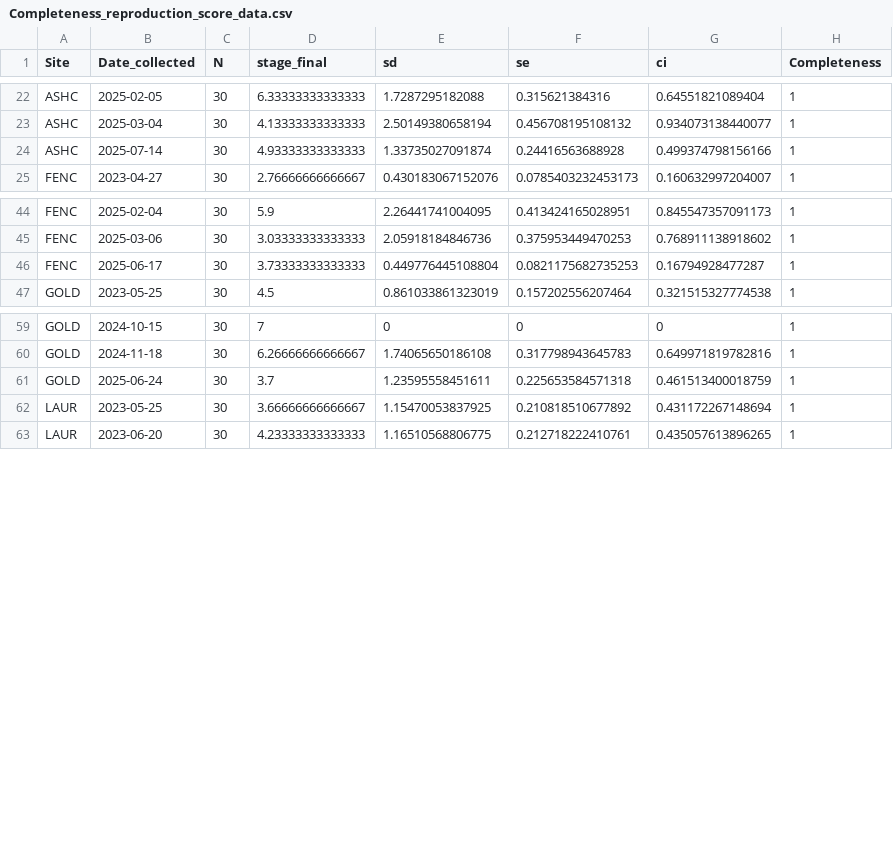
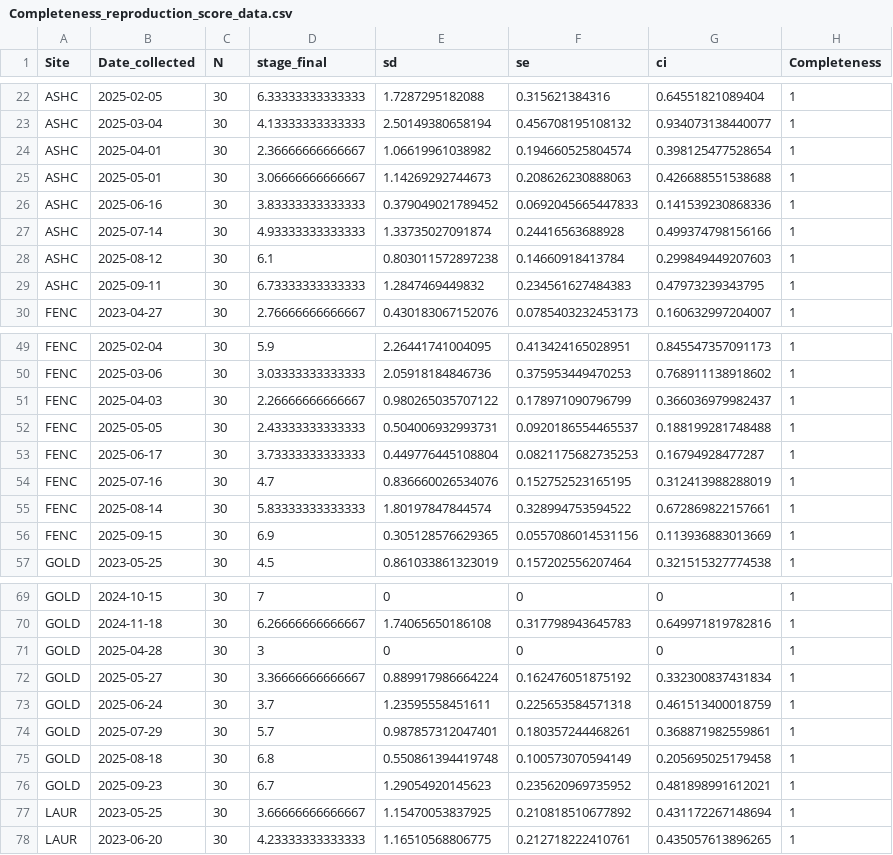
Before and after one commit to NEFSC/EAD-ASEB_EPA_LISS_Disease_Surveillance, a CSV file: Lab_Data_Reproduction/output/Completeness_reproduction_score_data.csv, drawn as a sheet; only a part is shown, gaps mark what is left out; the diff covers the shown part only; the diff names each change by its address in the sheet, - before the commit and + after, or states it on an @@ line.

```diff
--- a/Lab_Data_Reproduction/output/Completeness_reproduction_score_data.csv
+++ b/Lab_Data_Reproduction/output/Completeness_reproduction_score_data.csv
+row 24: ASHC | 2025-04-01 | 30 | 2.36666666666667 | 1.06619961038982 | 0.194660525804574 | 0.398125477528654 | 1
+row 25: ASHC | 2025-05-01 | 30 | 3.06666666666667 | 1.14269292744673 | 0.208626230888063 | 0.426688551538688 | 1
+row 26: ASHC | 2025-06-16 | 30 | 3.83333333333333 | 0.379049021789452 | 0.0692045665447833 | 0.141539230868336 | 1
+row 28: ASHC | 2025-08-12 | 30 | 6.1 | 0.803011572897238 | 0.14660918413784 | 0.299849449207603 | 1
+row 29: ASHC | 2025-09-11 | 30 | 6.73333333333333 | 1.2847469449832 | 0.234561627484383 | 0.47973239343795 | 1
+row 51: FENC | 2025-04-03 | 30 | 2.26666666666667 | 0.980265035707122 | 0.178971090796799 | 0.366036979982437 | 1
+row 52: FENC | 2025-05-05 | 30 | 2.43333333333333 | 0.504006932993731 | 0.0920186554465537 | 0.188199281748488 | 1
+row 54: FENC | 2025-07-16 | 30 | 4.7 | 0.836660026534076 | 0.152752523165195 | 0.312413988288019 | 1
+row 55: FENC | 2025-08-14 | 30 | 5.83333333333333 | 1.80197847844574 | 0.328994753594522 | 0.672869822157661 | 1
+row 56: FENC | 2025-09-15 | 30 | 6.9 | 0.305128576629365 | 0.0557086014531156 | 0.113936883013669 | 1
+row 71: GOLD | 2025-04-28 | 30 | 3 | 0 | 0 | 0 | 1
+row 72: GOLD | 2025-05-27 | 30 | 3.36666666666667 | 0.889917986664224 | 0.162476051875192 | 0.332300837431834 | 1
+row 74: GOLD | 2025-07-29 | 30 | 5.7 | 0.987857312047401 | 0.180357244468261 | 0.368871982559861 | 1
+row 75: GOLD | 2025-08-18 | 30 | 6.8 | 0.550861394419748 | 0.100573070594149 | 0.205695025179458 | 1
+row 76: GOLD | 2025-09-23 | 30 | 6.7 | 1.29054920145623 | 0.235620969735952 | 0.481898991612021 | 1
```
Also changed, not shown: 4 edited cells elsewhere in this file, Lab_Data_Reproduction/raw_data/0724ASHC_Gonad_Scoring.csv, 23 other files.
